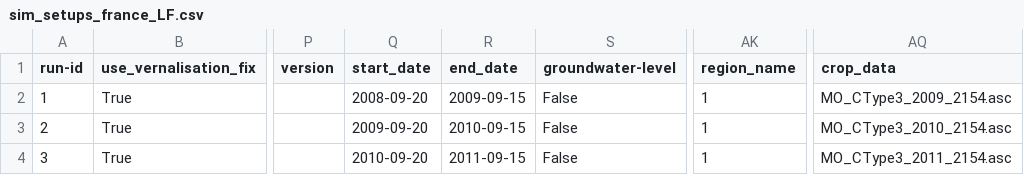
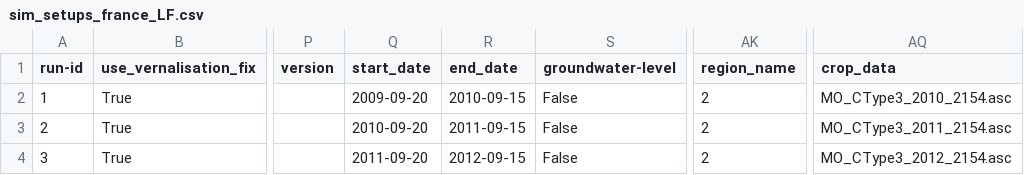
Before and after one commit to zalf-rpm/switch, a CSV file: sim_setups_france_LF.csv, drawn as a sheet; only a part is shown, gaps mark what is left out; the diff names each change by its address in the sheet, - before the commit and + after, or states it on an @@ line.

Commit message:
Update sim_setups_france_LF.csv

```diff
--- a/sim_setups_france_LF.csv
+++ b/sim_setups_france_LF.csv
-Q2 (start_date): 2008-09-20
+Q2 (start_date): 2009-09-20
-R2 (end_date): 2009-09-15
+R2 (end_date): 2010-09-15
-AK2:AK4 (region_name): 1
+AK2:AK4 (region_name): 2
-AQ2 (crop_data): MO_CType3_2009_2154.asc
+AQ2 (crop_data): MO_CType3_2010_2154.asc
-Q3 (start_date): 2009-09-20
+Q3 (start_date): 2010-09-20
-R3 (end_date): 2010-09-15
+R3 (end_date): 2011-09-15
-AQ3 (crop_data): MO_CType3_2010_2154.asc
+AQ3 (crop_data): MO_CType3_2011_2154.asc
-Q4 (start_date): 2010-09-20
+Q4 (start_date): 2011-09-20
-R4 (end_date): 2011-09-15
+R4 (end_date): 2012-09-15
-AQ4 (crop_data): MO_CType3_2011_2154.asc
+AQ4 (crop_data): MO_CType3_2012_2154.asc
```
